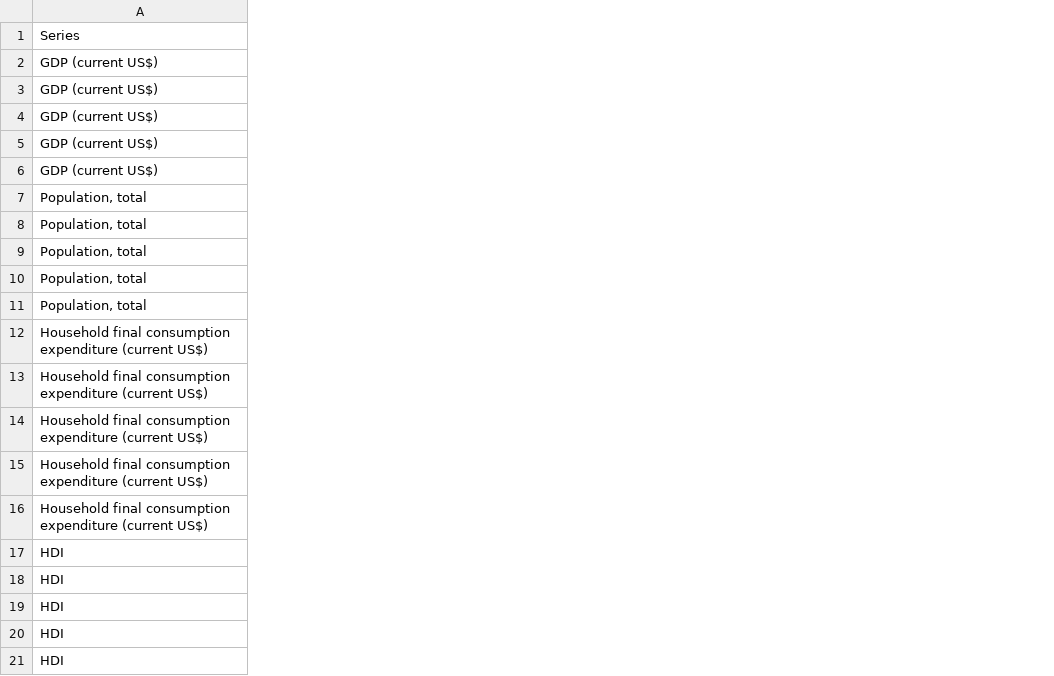
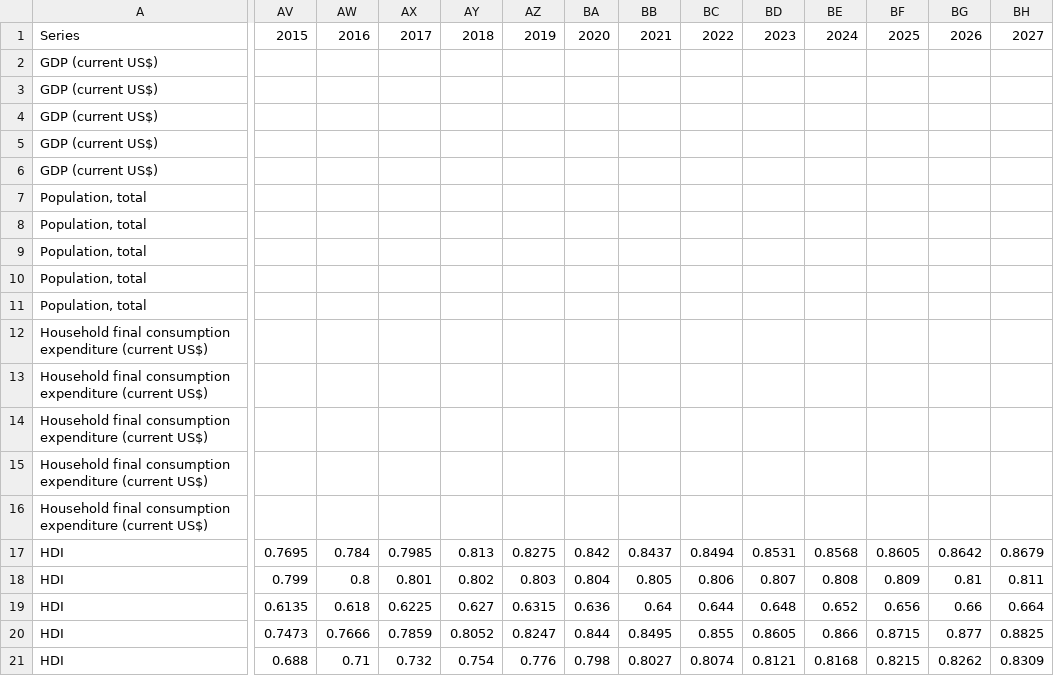
Before and after one commit to cbui505/BRICS_TimeChart, a CSV file: BRICS_Household.csv, drawn as a sheet; only a part is shown, gaps mark what is left out; the diff covers the shown part only; the diff names each change by its address in the sheet, - before the commit and + after, or states it on an @@ line.

Commit message:
added projected HDI to csv

```diff
--- a/BRICS_Household.csv
+++ b/BRICS_Household.csv
+column AV, rows 1-21: 2015 |  |  |  |  |  |  |  |  |  |  |  |  |  |  |  | 0.7695 | 0.799 | 0.6135 | 0.7473 | 0.688
+column AW, rows 1-21: 2016 |  |  |  |  |  |  |  |  |  |  |  |  |  |  |  | 0.784 | 0.8 | 0.618 | 0.7666 | 0.71
+column AX, rows 1-21: 2017 |  |  |  |  |  |  |  |  |  |  |  |  |  |  |  | 0.7985 | 0.801 | 0.6225 | 0.7859 | 0.732
+column AY, rows 1-21: 2018 |  |  |  |  |  |  |  |  |  |  |  |  |  |  |  | 0.813 | 0.802 | 0.627 | 0.8052 | 0.754
+column AZ, rows 1-21: 2019 |  |  |  |  |  |  |  |  |  |  |  |  |  |  |  | 0.8275 | 0.803 | 0.6315 | 0.8247 | 0.776
+column BA, rows 1-21: 2020 |  |  |  |  |  |  |  |  |  |  |  |  |  |  |  | 0.842 | 0.804 | 0.636 | 0.844 | 0.798
+column BB, rows 1-21: 2021 |  |  |  |  |  |  |  |  |  |  |  |  |  |  |  | 0.8437 | 0.805 | 0.64 | 0.8495 | 0.8027
+column BC, rows 1-21: 2022 |  |  |  |  |  |  |  |  |  |  |  |  |  |  |  | 0.8494 | 0.806 | 0.644 | 0.855 | 0.8074
+column BD, rows 1-21: 2023 |  |  |  |  |  |  |  |  |  |  |  |  |  |  |  | 0.8531 | 0.807 | 0.648 | 0.8605 | 0.8121
+column BE, rows 1-21: 2024 |  |  |  |  |  |  |  |  |  |  |  |  |  |  |  | 0.8568 | 0.808 | 0.652 | 0.866 | 0.8168
+column BF, rows 1-21: 2025 |  |  |  |  |  |  |  |  |  |  |  |  |  |  |  | 0.8605 | 0.809 | 0.656 | 0.8715 | 0.8215
+column BG, rows 1-21: 2026 |  |  |  |  |  |  |  |  |  |  |  |  |  |  |  | 0.8642 | 0.81 | 0.66 | 0.877 | 0.8262
+column BH, rows 1-21: 2027 |  |  |  |  |  |  |  |  |  |  |  |  |  |  |  | 0.8679 | 0.811 | 0.664 | 0.8825 | 0.8309
```
Also changed, not shown: 23 added columns elsewhere in this file.
